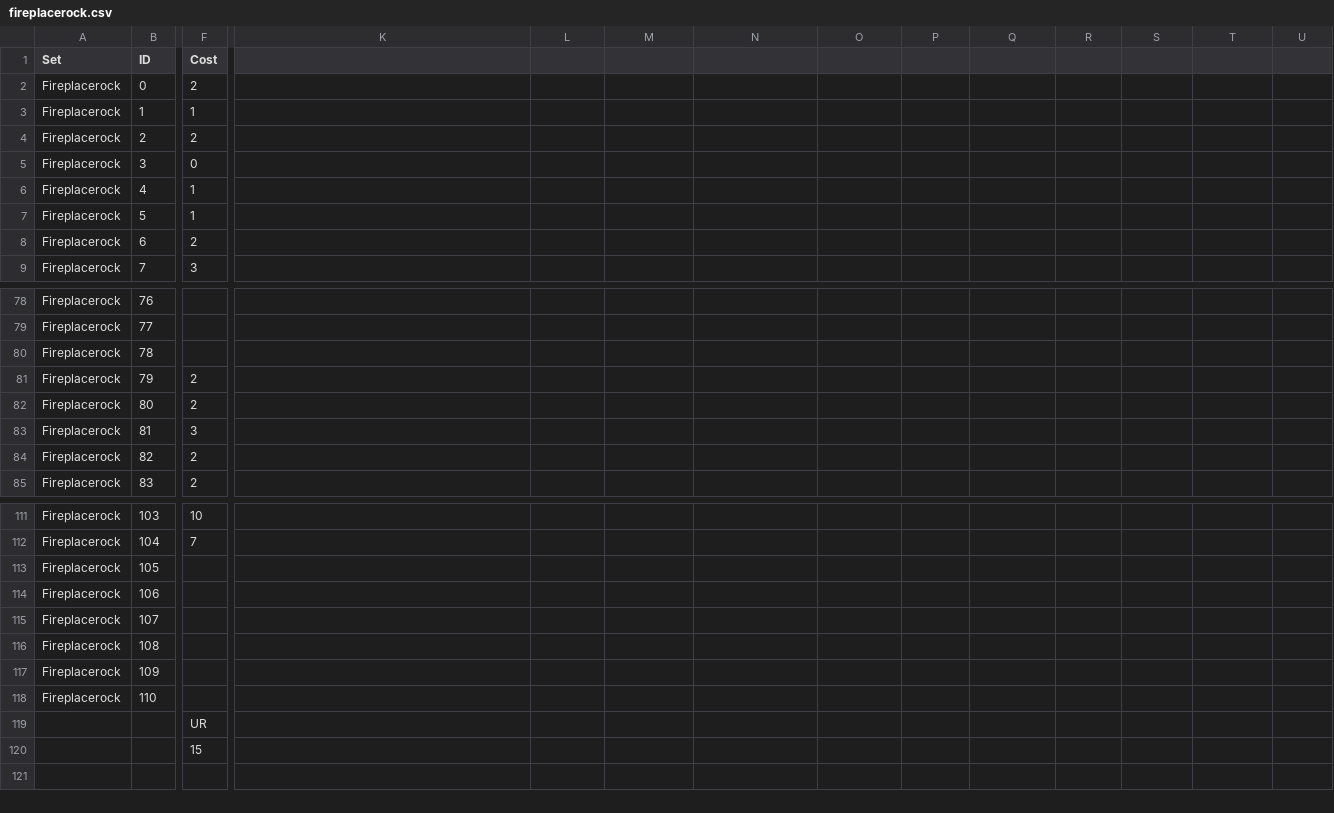
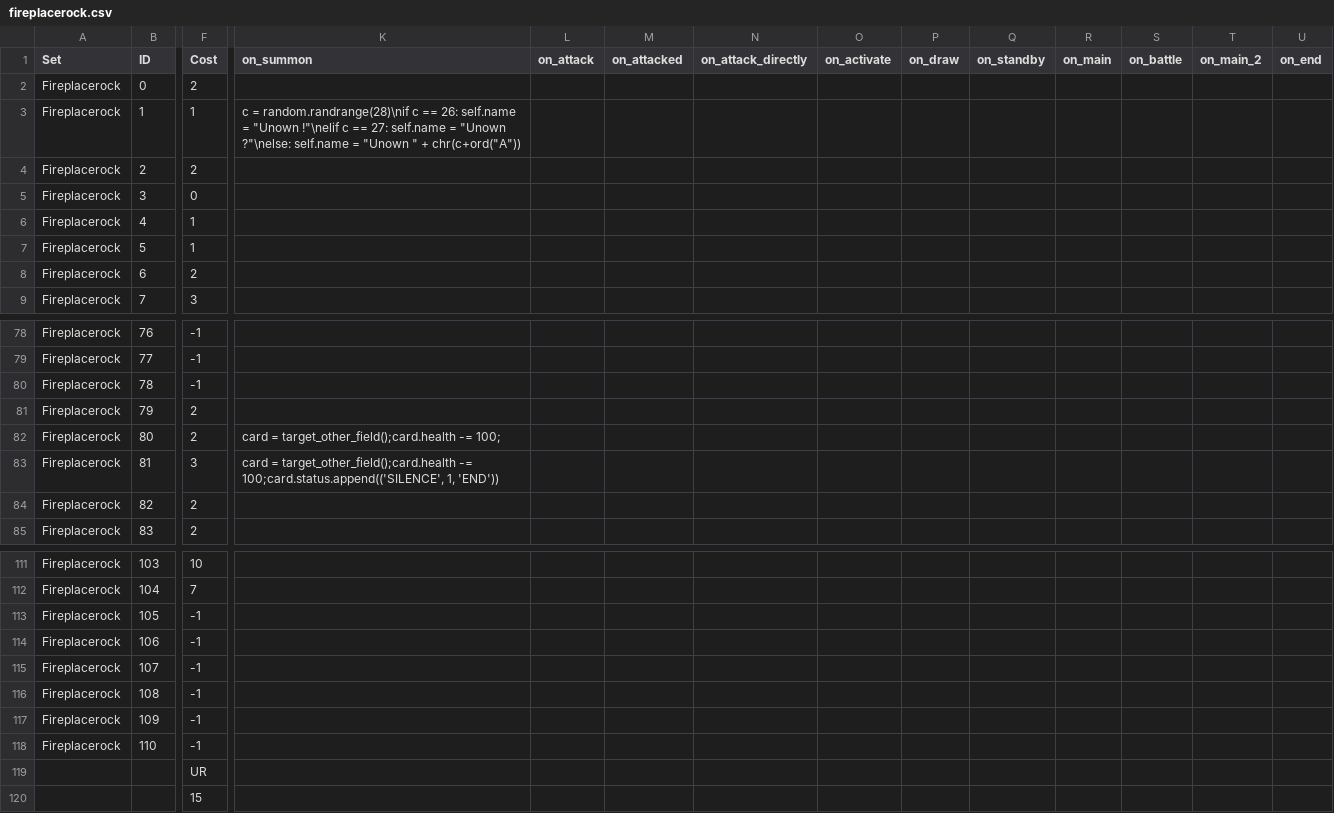
Before and after one commit to jyfliu/fireplacerock2, a CSV file: res/cards/fireplacerock.csv, drawn as a sheet; only a part is shown, gaps mark what is left out; the diff covers the shown part only; the diff names each change by its address in the sheet, - before the commit and + after, or states it on an @@ line.

```diff
--- a/res/cards/fireplacerock.csv
+++ b/res/cards/fireplacerock.csv
-K1: (empty)
+K1: on_summon
-L1: (empty)
+L1: on_attack
-M1: (empty)
+M1: on_attacked
-N1: (empty)
+N1: on_attack_directly
-O1: (empty)
+O1: on_activate
-P1: (empty)
+P1: on_draw
-Q1: (empty)
+Q1: on_standby
-R1: (empty)
+R1: on_main
-S1: (empty)
+S1: on_battle
-T1: (empty)
+T1: on_main_2
-U1: (empty)
+U1: on_end
-K3 (on_summon): (empty)
+K3 (on_summon): c = random.randrange(28)\nif c == 26: self.name = "Unown !"\nelif c == 27: self.name = "Unown ?"\nelse: self.name = "Unown " + chr(c+ord("A"))
-F78:F80 (Cost): (empty)
+F78:F80 (Cost): -1
-K82 (on_summon): (empty)
+K82 (on_summon): card = target_other_field();card.health -= 100;
-K83 (on_summon): (empty)
+K83 (on_summon): card = target_other_field();card.health -= 100;card.status.append(('SILENCE', 1, 'END'))
-F113:F118 (Cost): (empty)
+F113:F118 (Cost): -1
```
Also changed, not shown: 59 edited cells elsewhere in this file, 6 other files.
